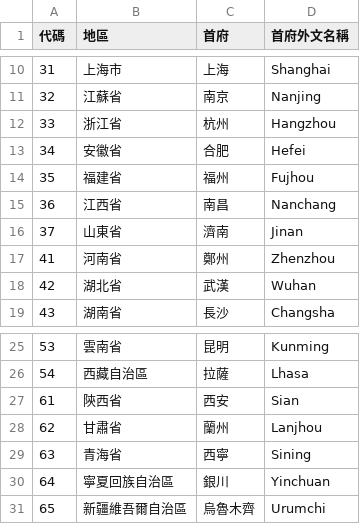
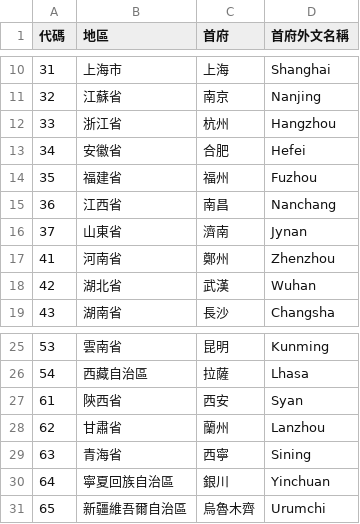
Before and after one commit to phlinhng/Putong-Hua-Pinyin, a CSV file: place/list/china/province_capital.csv, drawn as a sheet; only a part is shown, gaps mark what is left out.

Commit message:
Update province_capital.csv

```diff
--- a/place/list/china/province_capital.csv
+++ b/place/list/china/province_capital.csv
@@ -13,5 +13,5 @@
 34,安徽省,合肥,Hefei
-35,福建省,福州,Fujhou
+35,福建省,福州,Fuzhou
 36,江西省,南昌,Nanchang
-37,山東省,濟南,Jinan
+37,山東省,濟南,Jynan
 41,河南省,鄭州,Zhenzhou
@@ -26,4 +26,4 @@
 54,西藏自治區,拉薩,Lhasa
-61,陝西省,西安,Sian
-62,甘肅省,蘭州,Lanjhou
+61,陝西省,西安,Syan
+62,甘肅省,蘭州,Lanzhou
 63,青海省,西寧,Sining
```
